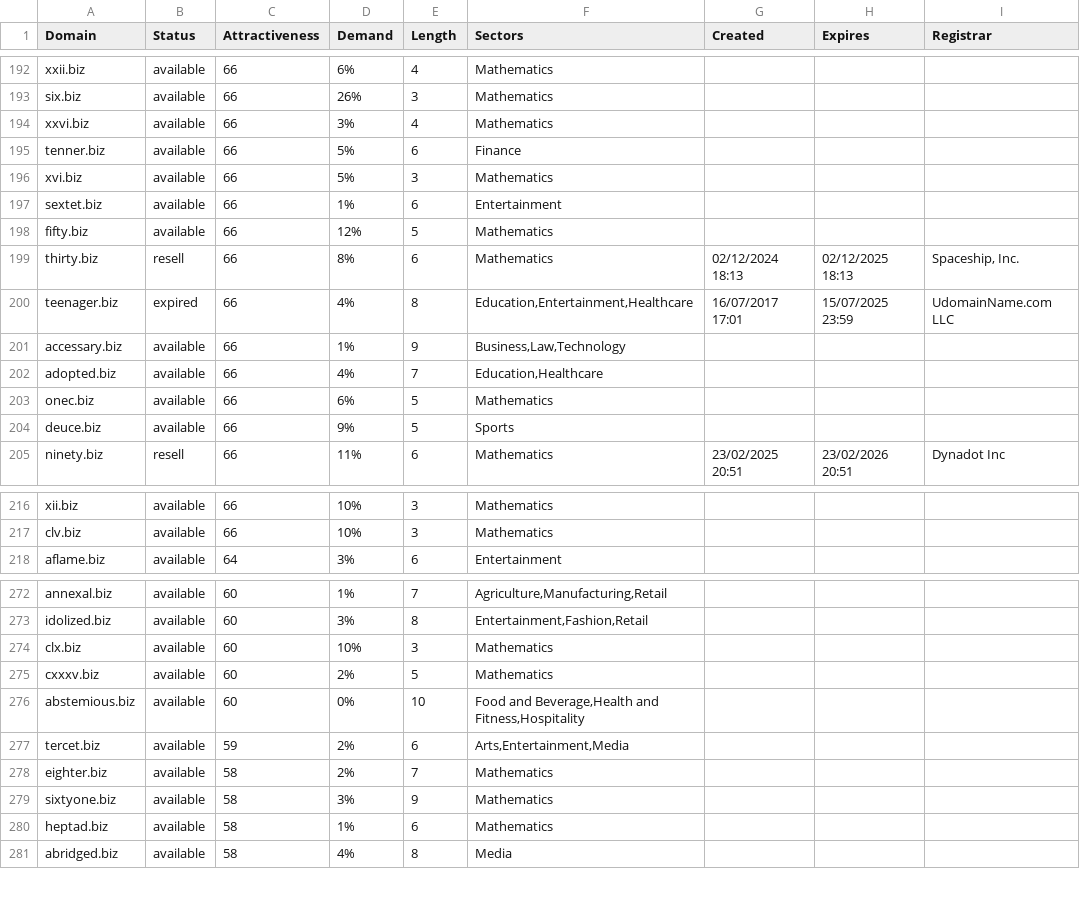
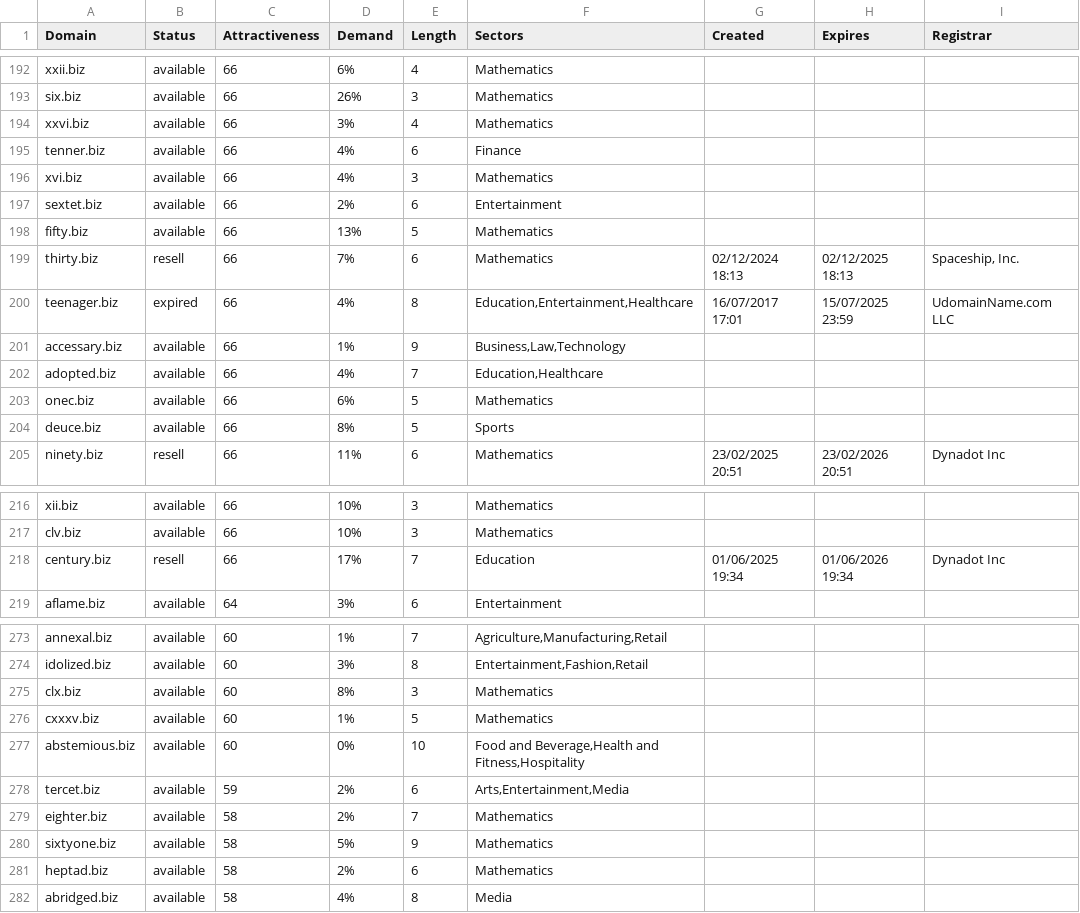
Before and after one commit to UniqueDomains/biz-oneword-domains, a CSV file: biz.csv, drawn as a sheet; only a part is shown, gaps mark what is left out; the diff covers the shown part only.

Commit message:
Domains update

```diff
--- a/biz.csv
+++ b/biz.csv
@@ -194,7 +194,7 @@ six.biz,available,66,26%,3,Mathematics,,,
 xxvi.biz,available,66,3%,4,Mathematics,,,
-tenner.biz,available,66,5%,6,Finance,,,
-xvi.biz,available,66,5%,3,Mathematics,,,
-sextet.biz,available,66,1%,6,Entertainment,,,
-fifty.biz,available,66,12%,5,Mathematics,,,
-thirty.biz,resell,66,8%,6,Mathematics,02/12/2024 18:13,02/12/2025 18:13,"Spaceship, Inc."
+tenner.biz,available,66,4%,6,Finance,,,
+xvi.biz,available,66,4%,3,Mathematics,,,
+sextet.biz,available,66,2%,6,Entertainment,,,
+fifty.biz,available,66,13%,5,Mathematics,,,
+thirty.biz,resell,66,7%,6,Mathematics,02/12/2024 18:13,02/12/2025 18:13,"Spaceship, Inc."
 teenager.biz,expired,66,4%,8,"Education,Entertainment,Healthcare",16/07/2017 17:01,15/07/2025 23:59,UdomainName.com LLC
@@ -203,3 +203,3 @@ adopted.biz,available,66,4%,7,"Education,Healthcare",,,
 onec.biz,available,66,6%,5,Mathematics,,,
-deuce.biz,available,66,9%,5,Sports,,,
+deuce.biz,available,66,8%,5,Sports,,,
 ninety.biz,resell,66,11%,6,Mathematics,23/02/2025 20:51,23/02/2026 20:51,Dynadot Inc
@@ -217,2 +217,3 @@ xii.biz,available,66,10%,3,Mathematics,,,
 clv.biz,available,66,10%,3,Mathematics,,,
+century.biz,resell,66,17%,7,Education,01/06/2025 19:34,01/06/2026 19:34,Dynadot Inc
 aflame.biz,available,64,3%,6,Entertainment,,,
@@ -273,4 +274,4 @@ annexal.biz,available,60,1%,7,"Agriculture,Manufacturing,Retail",,,
 idolized.biz,available,60,3%,8,"Entertainment,Fashion,Retail",,,
-clx.biz,available,60,10%,3,Mathematics,,,
-cxxxv.biz,available,60,2%,5,Mathematics,,,
+clx.biz,available,60,8%,3,Mathematics,,,
+cxxxv.biz,available,60,1%,5,Mathematics,,,
 abstemious.biz,available,60,0%,10,"Food and Beverage,Health and Fitness,Hospitality",,,
@@ -278,4 +279,4 @@ tercet.biz,available,59,2%,6,"Arts,Entertainment,Media",,,
 eighter.biz,available,58,2%,7,Mathematics,,,
-sixtyone.biz,available,58,3%,9,Mathematics,,,
-heptad.biz,available,58,1%,6,Mathematics,,,
+sixtyone.biz,available,58,5%,9,Mathematics,,,
+heptad.biz,available,58,2%,6,Mathematics,,,
 abridged.biz,available,58,4%,8,Media,,,
```
Also changed, not shown: 33 edited cells elsewhere in this file, 2 other files.
